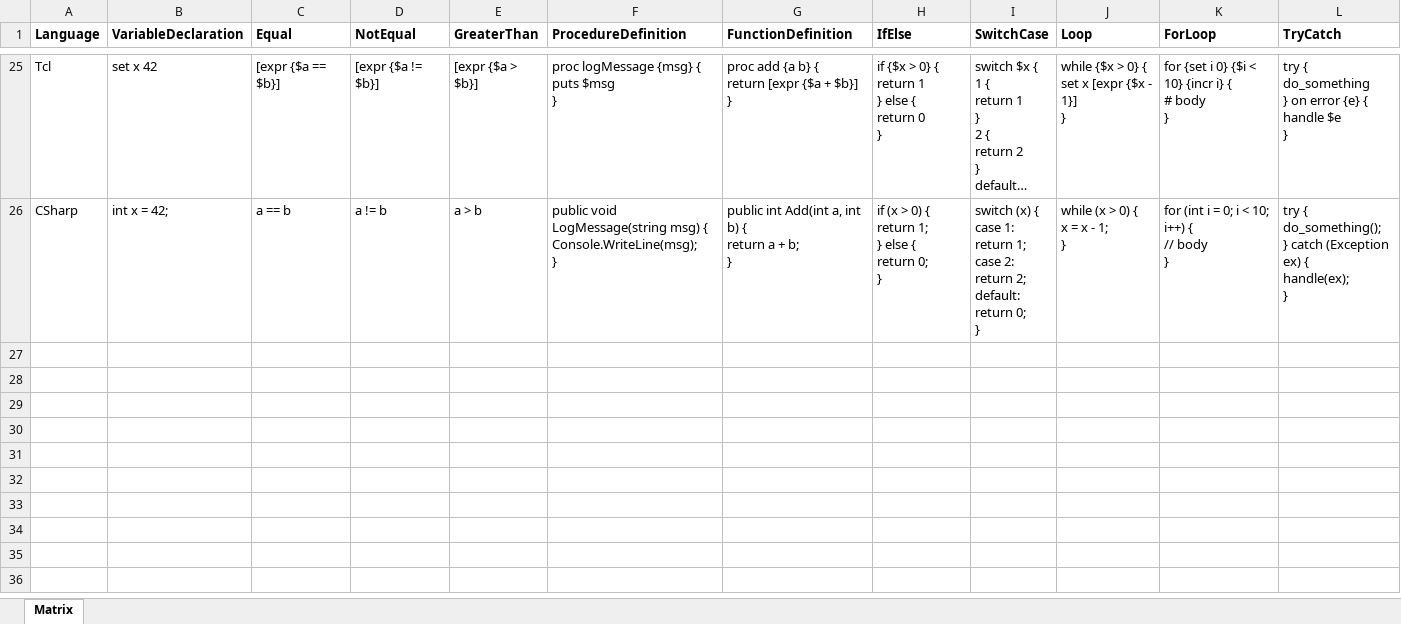
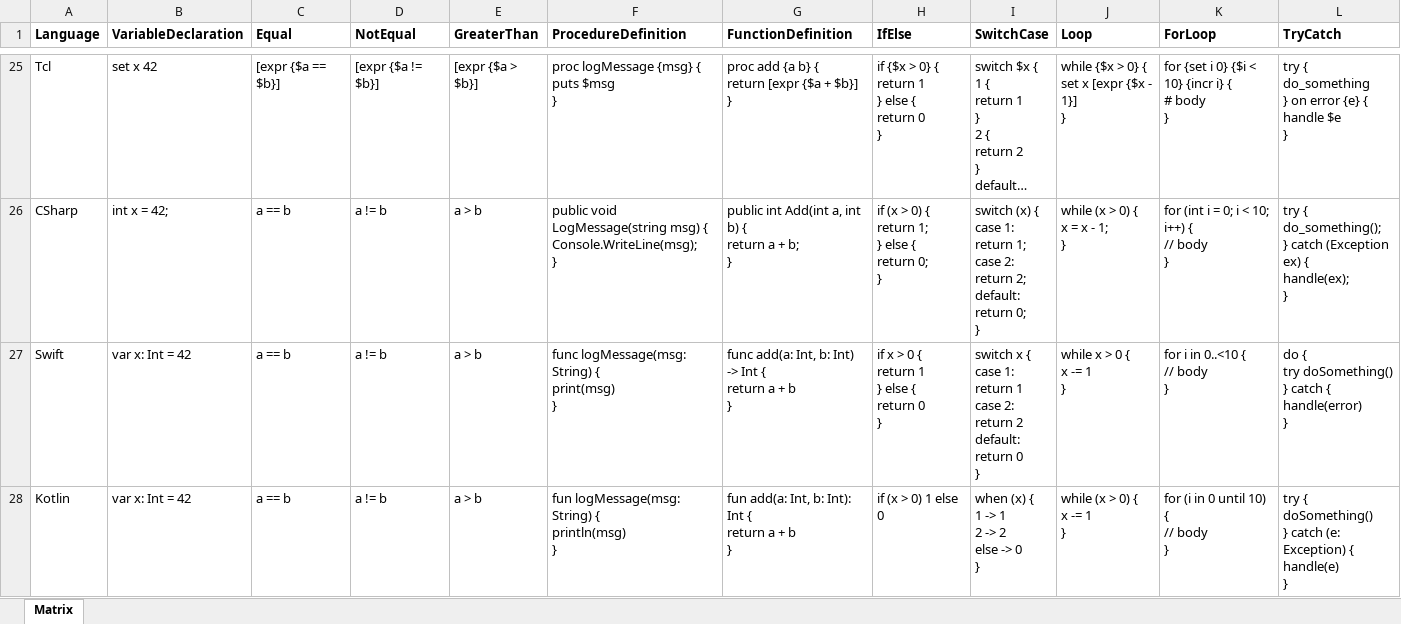
Before and after one commit to chatelao/bible-of-babylon, an Excel workbook: _downloads/9191b3aaddb409bf44ab506fdd8ae8c6/programming_matrix.xlsx, sheet Matrix, drawn as a sheet; only a part is shown, gaps mark what is left out; long unchanged cells end in …; values as stored, in another font and other column widths than the file's, no borders; rows hold the shown columns only; ↵ is a line break in a cell; the diff names each change by its address in the sheet, - before the commit and + after, or states it on an @@ line.

```diff
--- a/_downloads/9191b3aaddb409bf44ab506fdd8ae8c6/programming_matrix.xlsx (sheet Matrix)
+++ b/_downloads/9191b3aaddb409bf44ab506fdd8ae8c6/programming_matrix.xlsx (sheet Matrix)
+row 27: Swift | var x: Int = 42 | a == b | a != b | a > b | func logMessage(msg: String) { ↵ print(msg) ↵ } | func add(a: Int, b: Int) -> Int { ↵ return a + b ↵ } | if x > 0 { ↵ return 1 ↵ } else { ↵ return 0 ↵ } | switch x { ↵ case 1: ↵ return 1 ↵ case 2: ↵ return 2 ↵ default: ↵ return 0 ↵ } | while x > 0 { ↵ x -= 1 ↵ } | for i in 0..<10 { ↵ // body ↵ } | do { ↵ try doSomething() ↵ } catch { ↵ handle(error) ↵ }
+row 28: Kotlin | var x: Int = 42 | a == b | a != b | a > b | fun logMessage(msg: String) { ↵ println(msg) ↵ } | fun add(a: Int, b: Int): Int { ↵ return a + b ↵ } | if (x > 0) 1 else 0 | when (x) { ↵ 1 -> 1 ↵ 2 -> 2 ↵ else -> 0 ↵ } | while (x > 0) { ↵ x -= 1 ↵ } | for (i in 0 until 10) { ↵ // body ↵ } | try { ↵ doSomething() ↵ } catch (e: Exception) { ↵ handle(e) ↵ }
```
Also changed, not shown: _downloads/2b2c651f96e2032d8353bbb59039724b/data_formats_matrix.xlsx, 54 other files.
